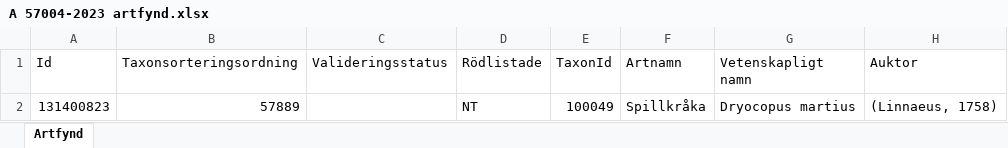
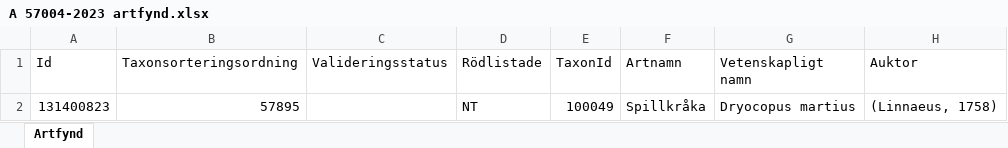
Before and after one commit to klasma/Logging_0488, an Excel workbook: artfynd/A 57004-2023 artfynd.xlsx, sheet Artfynd, drawn as a sheet; only a part is shown; values as stored, in another font and other column widths than the file's, no borders; the diff names each change by its address in the sheet, - before the commit and + after, or states it on an @@ line.

```diff
--- a/artfynd/A 57004-2023 artfynd.xlsx (sheet Artfynd)
+++ b/artfynd/A 57004-2023 artfynd.xlsx (sheet Artfynd)
-B2 (Taxonsorteringsordning): 57889
+B2 (Taxonsorteringsordning): 57895
```
Also changed, not shown: artfynd/A 11123-2023 artfynd.xlsx, artfynd/A 13760-2022 artfynd.xlsx, 50 other files.
